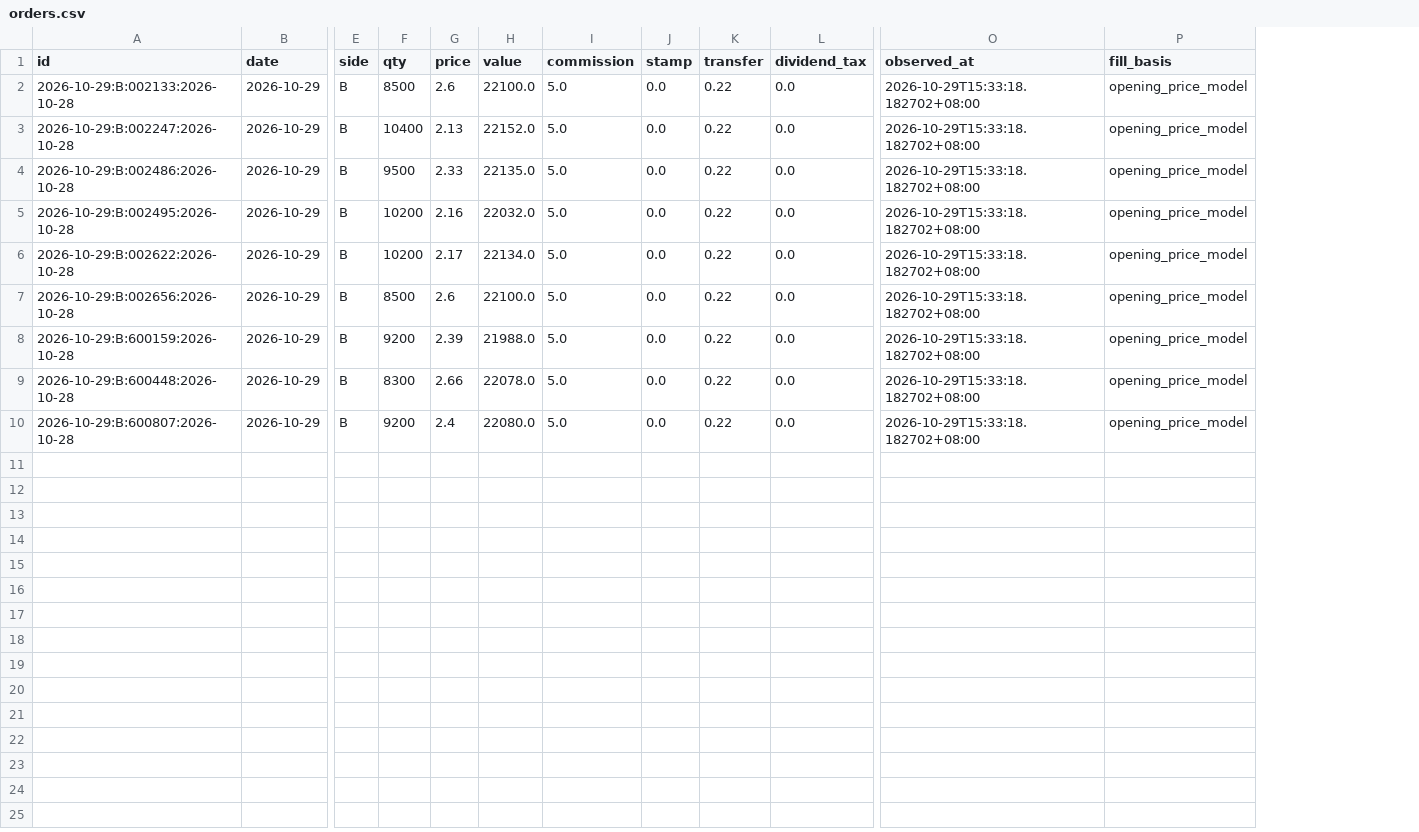
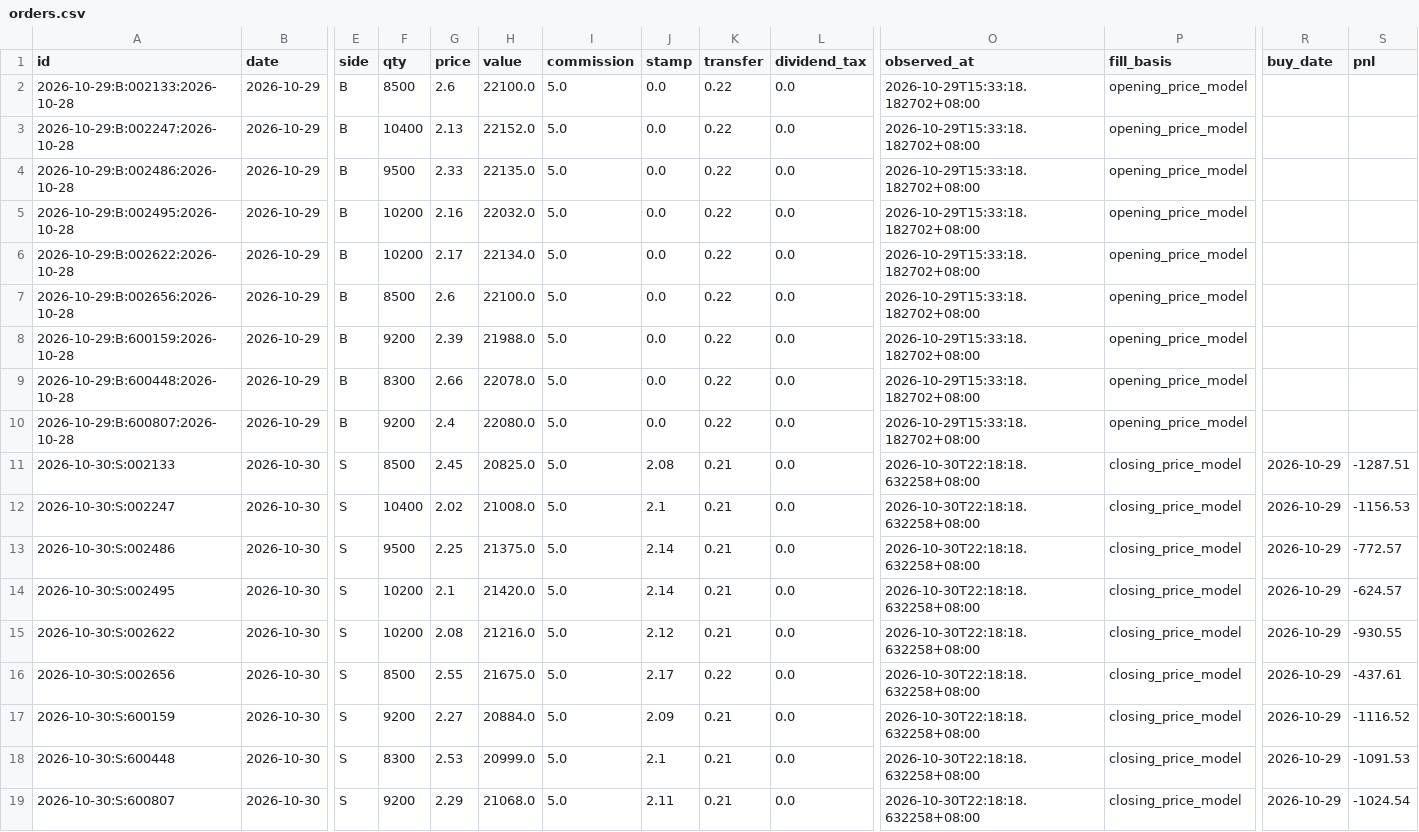
Before and after one commit to Bowen389/xiaoshizhi, a CSV file: data/orders.csv, drawn as a sheet; only a part is shown, gaps mark what is left out; rows hold the shown columns only; the diff names each change by its address in the sheet, - before the commit and + after, or states it on an @@ line.

```diff
--- a/data/orders.csv
+++ b/data/orders.csv
+column R (buy_date), empty
+column S (pnl), empty
+row 11: 2026-10-30:S:002133 | 2026-10-30 | S | 8500 | 2.45 | 20825.0 | 5.0 | 2.08 | 0.21 | 0.0 | 2026-10-30T22:18:18.632258+08:00 | closing_price_model | 2026-10-29 | -1287.51
+row 12: 2026-10-30:S:002247 | 2026-10-30 | S | 10400 | 2.02 | 21008.0 | 5.0 | 2.1 | 0.21 | 0.0 | 2026-10-30T22:18:18.632258+08:00 | closing_price_model | 2026-10-29 | -1156.53
+row 13: 2026-10-30:S:002486 | 2026-10-30 | S | 9500 | 2.25 | 21375.0 | 5.0 | 2.14 | 0.21 | 0.0 | 2026-10-30T22:18:18.632258+08:00 | closing_price_model | 2026-10-29 | -772.57
+row 14: 2026-10-30:S:002495 | 2026-10-30 | S | 10200 | 2.1 | 21420.0 | 5.0 | 2.14 | 0.21 | 0.0 | 2026-10-30T22:18:18.632258+08:00 | closing_price_model | 2026-10-29 | -624.57
+row 15: 2026-10-30:S:002622 | 2026-10-30 | S | 10200 | 2.08 | 21216.0 | 5.0 | 2.12 | 0.21 | 0.0 | 2026-10-30T22:18:18.632258+08:00 | closing_price_model | 2026-10-29 | -930.55
+row 16: 2026-10-30:S:002656 | 2026-10-30 | S | 8500 | 2.55 | 21675.0 | 5.0 | 2.17 | 0.22 | 0.0 | 2026-10-30T22:18:18.632258+08:00 | closing_price_model | 2026-10-29 | -437.61
+row 17: 2026-10-30:S:600159 | 2026-10-30 | S | 9200 | 2.27 | 20884.0 | 5.0 | 2.09 | 0.21 | 0.0 | 2026-10-30T22:18:18.632258+08:00 | closing_price_model | 2026-10-29 | -1116.52
+row 18: 2026-10-30:S:600448 | 2026-10-30 | S | 8300 | 2.53 | 20999.0 | 5.0 | 2.1 | 0.21 | 0.0 | 2026-10-30T22:18:18.632258+08:00 | closing_price_model | 2026-10-29 | -1091.53
+row 19: 2026-10-30:S:600807 | 2026-10-30 | S | 9200 | 2.29 | 21068.0 | 5.0 | 2.11 | 0.21 | 0.0 | 2026-10-30T22:18:18.632258+08:00 | closing_price_model | 2026-10-29 | -1024.54
```
Also changed, not shown: data/nav.csv, 6 other files.
